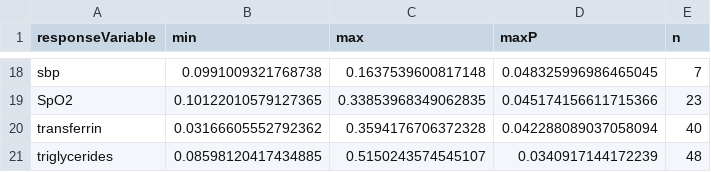
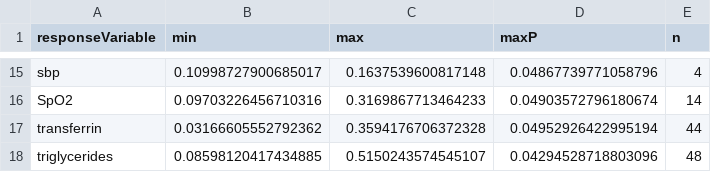
Before and after one commit to Zquinlan/yuMultiomicAnalysis2024, a CSV file: data/analysis/significantMetaboliteSummary.csv, drawn as a sheet; only a part is shown, gaps mark what is left out; addresses are those after the commit; the diff covers the shown part only; the diff names each change by its address in the sheet, - before the commit and + after, or states it on an @@ line.

```diff
--- a/data/analysis/significantMetaboliteSummary.csv
+++ b/data/analysis/significantMetaboliteSummary.csv
-B15 (min): 0.0991009321768738
+B15 (min): 0.10998727900685017
-D15 (maxP): 0.048325996986465045
+D15 (maxP): 0.04867739771058796
-E15 (n): 7
+E15 (n): 4
-B16 (min): 0.10122010579127365
+B16 (min): 0.09703226456710316
-C16 (max): 0.33853968349062835
+C16 (max): 0.3169867713464233
-D16 (maxP): 0.045174156611715366
+D16 (maxP): 0.04903572796180674
-E16 (n): 23
+E16 (n): 14
-D17 (maxP): 0.042288089037058094
+D17 (maxP): 0.04952926422995194
-E17 (n): 40
+E17 (n): 44
-D18 (maxP): 0.0340917144172239
+D18 (maxP): 0.04294528718803096
```
Also changed, not shown: 3 removed rows and 29 edited cells elsewhere in this file, 65 other files.
